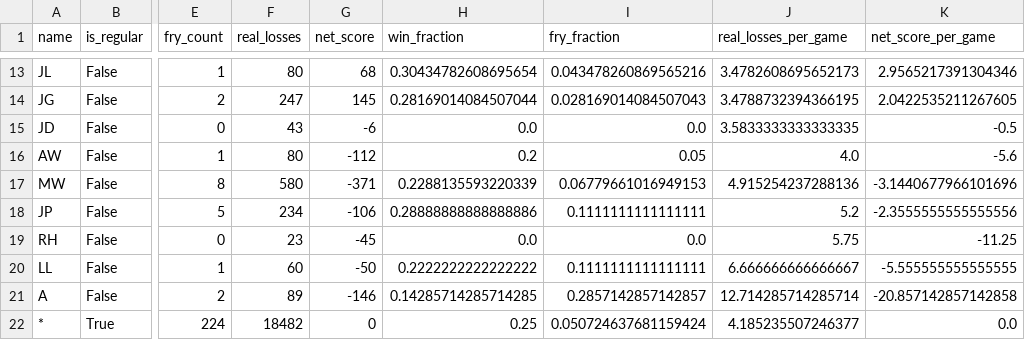
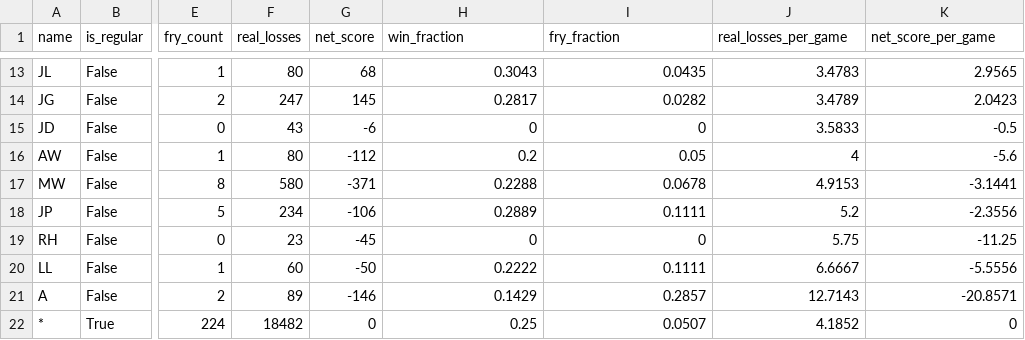
Before and after one commit to yawnoc/big-two-scorer, a TSV file: 2013/big-two-2013.txt.tsv, drawn as a sheet; only a part is shown, gaps mark what is left out; the diff covers the shown part only; the diff names each change by its address in the sheet, - before the commit and + after, or states it on an @@ line.

```diff
--- a/2013/big-two-2013.txt.tsv
+++ b/2013/big-two-2013.txt.tsv
-H13 (win_fraction): 0.30434782608695654
+H13 (win_fraction): 0.3043
-I13 (fry_fraction): 0.043478260869565216
+I13 (fry_fraction): 0.0435
-J13 (real_losses_per_game): 3.4782608695652173
+J13 (real_losses_per_game): 3.4783
-K13 (net_score_per_game): 2.9565217391304346
+K13 (net_score_per_game): 2.9565
-H14 (win_fraction): 0.28169014084507044
+H14 (win_fraction): 0.2817
-I14 (fry_fraction): 0.028169014084507043
+I14 (fry_fraction): 0.0282
-J14 (real_losses_per_game): 3.4788732394366195
+J14 (real_losses_per_game): 3.4789
-K14 (net_score_per_game): 2.0422535211267605
+K14 (net_score_per_game): 2.0423
-H15 (win_fraction): 0.0
+H15 (win_fraction): 0
-I15 (fry_fraction): 0.0
+I15 (fry_fraction): 0
-J15 (real_losses_per_game): 3.5833333333333335
+J15 (real_losses_per_game): 3.5833
-J16 (real_losses_per_game): 4.0
+J16 (real_losses_per_game): 4
-H17 (win_fraction): 0.2288135593220339
+H17 (win_fraction): 0.2288
-I17 (fry_fraction): 0.06779661016949153
+I17 (fry_fraction): 0.0678
-J17 (real_losses_per_game): 4.915254237288136
+J17 (real_losses_per_game): 4.9153
-K17 (net_score_per_game): -3.1440677966101696
+K17 (net_score_per_game): -3.1441
-H18 (win_fraction): 0.28888888888888886
+H18 (win_fraction): 0.2889
-I18 (fry_fraction): 0.1111111111111111
+I18 (fry_fraction): 0.1111
-K18 (net_score_per_game): -2.3555555555555556
+K18 (net_score_per_game): -2.3556
-H19 (win_fraction): 0.0
+H19 (win_fraction): 0
-I19 (fry_fraction): 0.0
+I19 (fry_fraction): 0
-H20 (win_fraction): 0.2222222222222222
+H20 (win_fraction): 0.2222
-I20 (fry_fraction): 0.1111111111111111
+I20 (fry_fraction): 0.1111
-J20 (real_losses_per_game): 6.666666666666667
+J20 (real_losses_per_game): 6.6667
-K20 (net_score_per_game): -5.555555555555555
+K20 (net_score_per_game): -5.5556
-H21 (win_fraction): 0.14285714285714285
+H21 (win_fraction): 0.1429
-I21 (fry_fraction): 0.2857142857142857
+I21 (fry_fraction): 0.2857
-J21 (real_losses_per_game): 12.714285714285714
+J21 (real_losses_per_game): 12.7143
-K21 (net_score_per_game): -20.857142857142858
+K21 (net_score_per_game): -20.8571
-I22 (fry_fraction): 0.050724637681159424
+I22 (fry_fraction): 0.0507
-J22 (real_losses_per_game): 4.185235507246377
+J22 (real_losses_per_game): 4.1852
-K22 (net_score_per_game): 0.0
+K22 (net_score_per_game): 0
```
Also changed, not shown: 35 edited cells elsewhere in this file.
